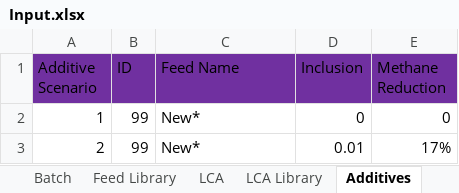
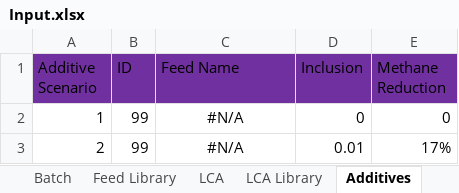
Before and after one commit to BlackNellore/GreenFeeding, an Excel workbook: Input.xlsx, sheet Additives, drawn as a sheet; values as stored, in another font and other column widths than the file's, no borders; table styles not drawn; the diff names each change by its address in the sheet, - before the commit and + after, or states it on an @@ line.

```diff
--- a/Input.xlsx (sheet Additives)
+++ b/Input.xlsx (sheet Additives)
-C2:C3 (Feed Name): New*
+C2:C3 (Feed Name): #N/A
-C2:C3 alignment: left
+C2:C3 alignment: center
```
Also changed, not shown: sheet Feed Library, sheet LCA Library, sheet Feeds, sheet Scenario, sheet Batch, charts or pictures, 7 other files.
